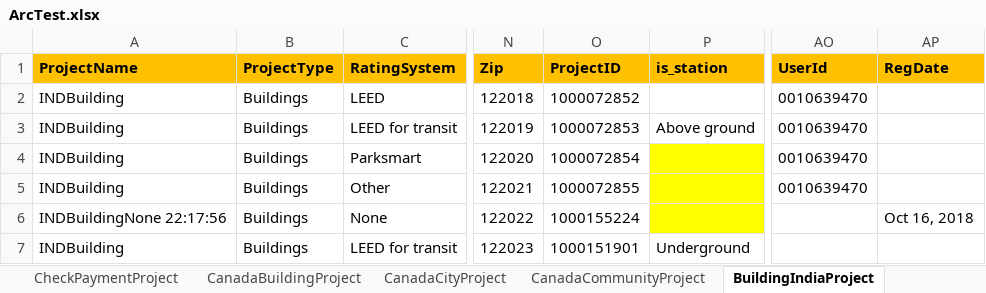
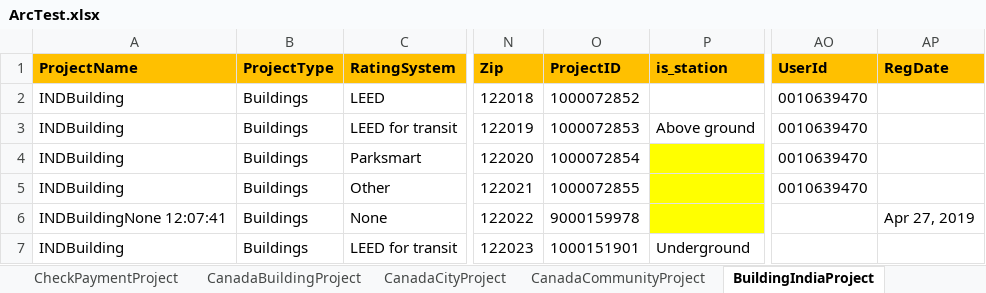
Before and after one commit to saurav1501/AutomationArc, an Excel workbook: AutomationArc/ARCDataTemplete/ArcTest.xlsx, sheet BuildingIndiaProject, drawn as a sheet; only a part is shown, gaps mark what is left out; values as stored, in another font and other column widths than the file's, no borders; the diff names each change by its address in the sheet, - before the commit and + after, or states it on an @@ line.

```diff
--- a/AutomationArc/ARCDataTemplete/ArcTest.xlsx (sheet BuildingIndiaProject)
+++ b/AutomationArc/ARCDataTemplete/ArcTest.xlsx (sheet BuildingIndiaProject)
-A6 (ProjectName): INDBuildingNone 22:17:56
+A6 (ProjectName): INDBuildingNone 12:07:41
-O6 (ProjectID): 1000155224
+O6 (ProjectID): 9000159978
-AP6 (RegDate): Oct 16, 2018
+AP6 (RegDate): Apr 27, 2019
```
Also changed, not shown: AutomationArc/ARCDataTemplete/QasArcTest.xlsx, 14 other files.
